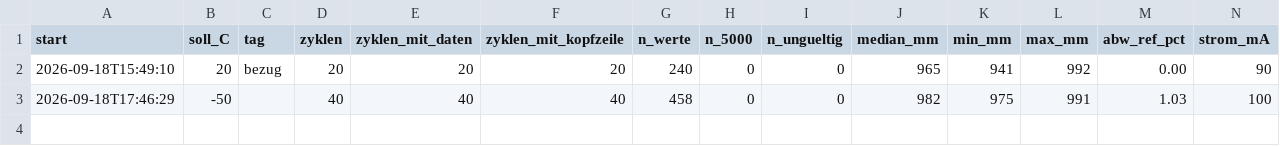
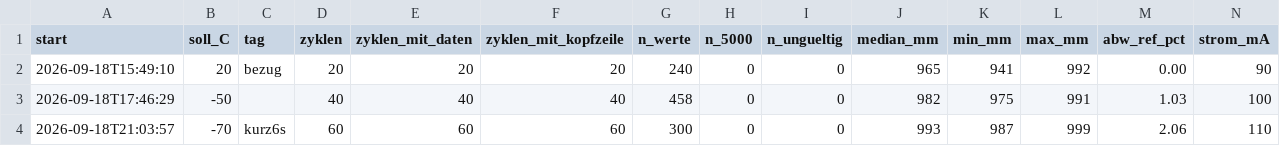
Before and after one commit to EarthSystemDiagnostics/CalibrationLab, a CSV file: schneehoehensensor/laeufe/kammer_MB7574_20260918-134901/kammer_MB7574_20260918-134901_zusammenfassung.csv, drawn as a sheet; only a part is shown; rows hold the shown columns only; the diff names each change by its address in the sheet, - before the commit and + after, or states it on an @@ line.

Commit message:
schneehoehensensor: Lauf kammer_MB7574_20260918-134901 Stufe -70 C kurz6s

```diff
--- a/schneehoehensensor/laeufe/kammer_MB7574_20260918-134901/kammer_MB7574_20260918-134901_zusammenfassung.csv
+++ b/schneehoehensensor/laeufe/kammer_MB7574_20260918-134901/kammer_MB7574_20260918-134901_zusammenfassung.csv
+row 4: 2026-09-18T21:03:57 | -70 | kurz6s | 60 | 60 | 60 | 300 | 0 | 0 | 993 | 987 | 999 | 2.06 | 110
```
Also changed, not shown: 4 other files.
